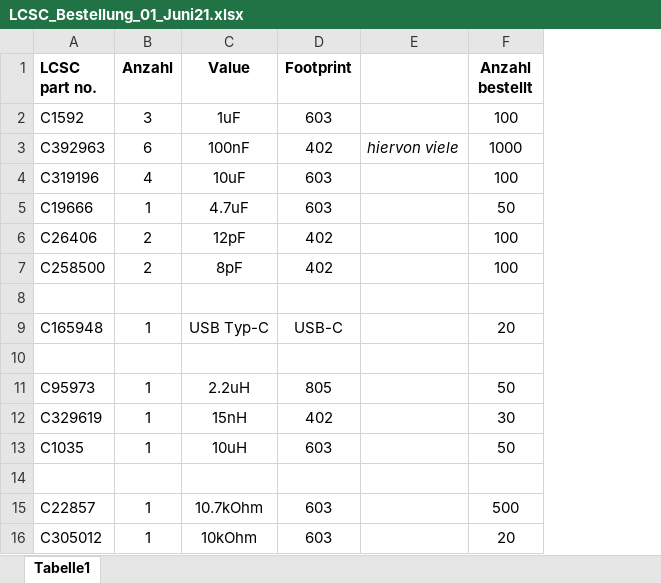
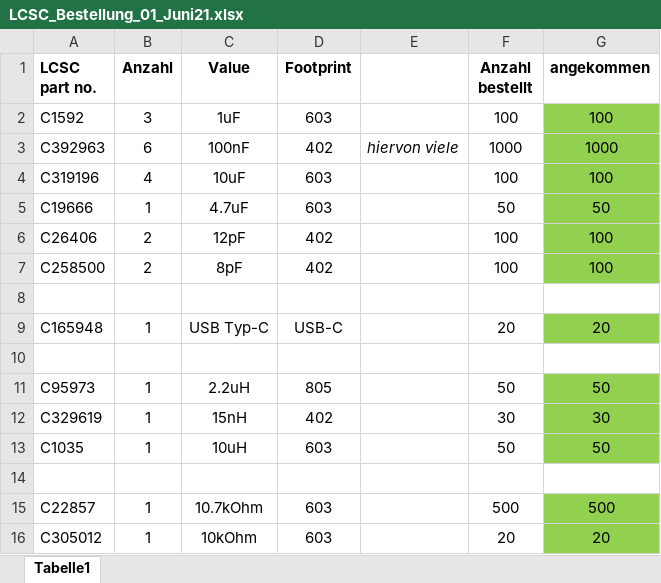
Before and after one commit to NilsDa/speed_sensor, an Excel workbook: LCSC_Bestellung_01_Juni21.xlsx, sheet Tabelle1, drawn as a sheet; values as stored, in another font and other column widths than the file's, no borders; the diff names each change by its address in the sheet, - before the commit and + after, or states it on an @@ line.

Commit message:
paar Änderungen an der CMakeLists.txt von gestern; Excel der Bestellung vom 01.Juni angepasst (alles angekommen :)))

```diff
--- a/LCSC_Bestellung_01_Juni21.xlsx (sheet Tabelle1)
+++ b/LCSC_Bestellung_01_Juni21.xlsx (sheet Tabelle1)
+column G (angekommen), rows 2-16: 100 | 1000 | 100 | 50 | 100 | 100 |  | 20 |  | 50 | 30 | 50 |  | 500 | 20
```
Also changed, not shown: 2 other files.
